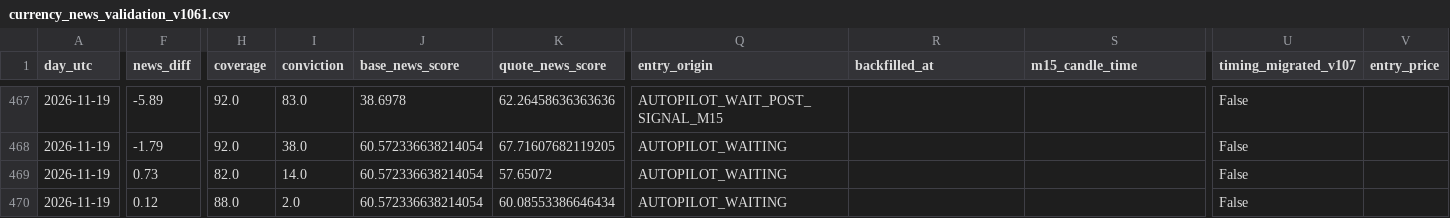
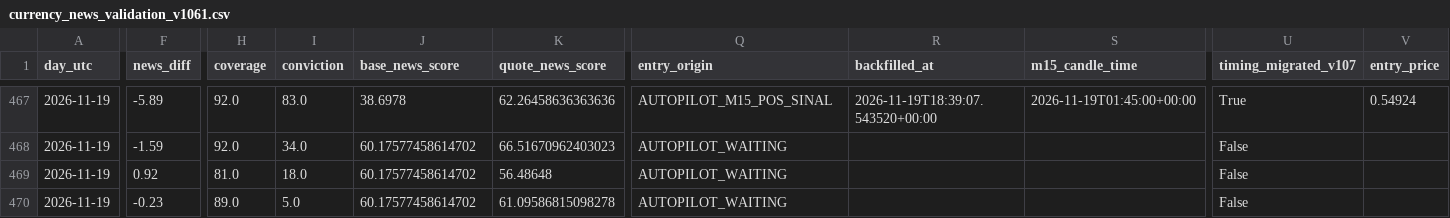
Before and after one commit to aparecidomikael97-ship-it/usd-macro-pro-v4, a CSV file: dados/currency_news_validation_v1061.csv, drawn as a sheet; only a part is shown, gaps mark what is left out; the diff covers the shown part only; the diff names each change by its address in the sheet, - before the commit and + after, or states it on an @@ line.

```diff
--- a/dados/currency_news_validation_v1061.csv
+++ b/dados/currency_news_validation_v1061.csv
-Q467 (entry_origin): AUTOPILOT_WAIT_POST_SIGNAL_M15
+Q467 (entry_origin): AUTOPILOT_M15_POS_SINAL
-R467 (backfilled_at): (empty)
+R467 (backfilled_at): 2026-11-19T18:39:07.543520+00:00
-S467 (m15_candle_time): (empty)
+S467 (m15_candle_time): 2026-11-19T01:45:00+00:00
-U467 (timing_migrated_v107): False
+U467 (timing_migrated_v107): True
-V467 (entry_price): (empty)
+V467 (entry_price): 0.54924
-F468 (news_diff): -1.79
+F468 (news_diff): -1.59
-I468 (conviction): 38.0
+I468 (conviction): 34.0
-J468:J470 (base_news_score): 60.572336638214054
+J468:J470 (base_news_score): 60.17577458614702
-K468 (quote_news_score): 67.71607682119205
+K468 (quote_news_score): 66.51670962403023
-F469 (news_diff): 0.73
+F469 (news_diff): 0.92
-H469 (coverage): 82.0
+H469 (coverage): 81.0
-I469 (conviction): 14.0
+I469 (conviction): 18.0
-K469 (quote_news_score): 57.65072
+K469 (quote_news_score): 56.48648
-F470 (news_diff): 0.12
+F470 (news_diff): -0.23
-H470 (coverage): 88.0
+H470 (coverage): 89.0
-I470 (conviction): 2.0
+I470 (conviction): 5.0
-K470 (quote_news_score): 60.08553386646434
+K470 (quote_news_score): 61.09586815098278
```
Also changed, not shown: 44 edited cells elsewhere in this file.
